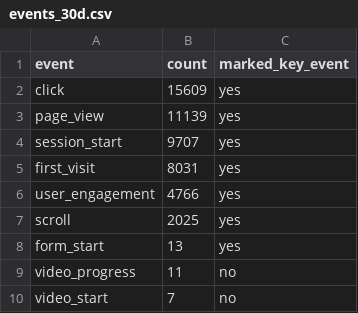
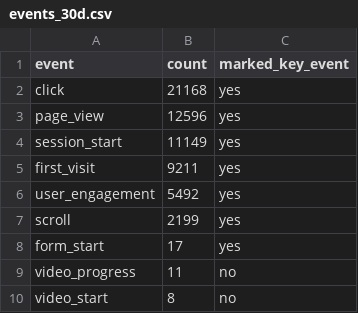
Before and after one commit to Tohomito/atm-dashboard, a CSV file: data/ga4/events_30d.csv, drawn as a sheet.

```diff
--- a/data/ga4/events_30d.csv
+++ b/data/ga4/events_30d.csv
@@ -1,10 +1,10 @@
 event,count,marked_key_event
-click,15609,yes
-page_view,11139,yes
-session_start,9707,yes
-first_visit,8031,yes
-user_engagement,4766,yes
-scroll,2025,yes
-form_start,13,yes
+click,21168,yes
+page_view,12596,yes
+session_start,11149,yes
+first_visit,9211,yes
+user_engagement,5492,yes
+scroll,2199,yes
+form_start,17,yes
 video_progress,11,no
-video_start,7,no
+video_start,8,no
```
Also changed, not shown: data/ga4/channels_30d.csv, data/ga4/landing_pages_30d.csv, 3 other files.
